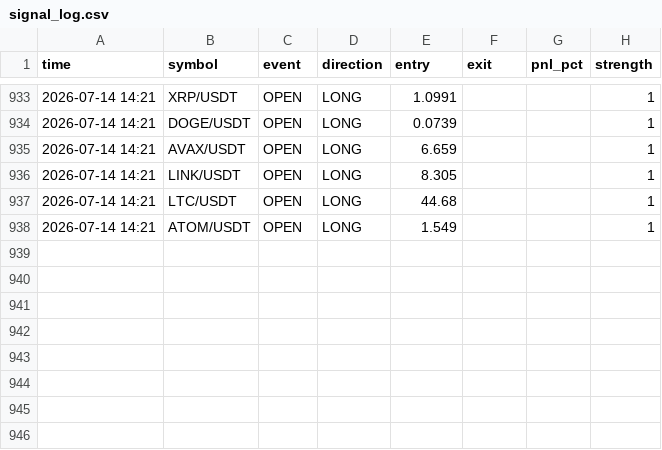
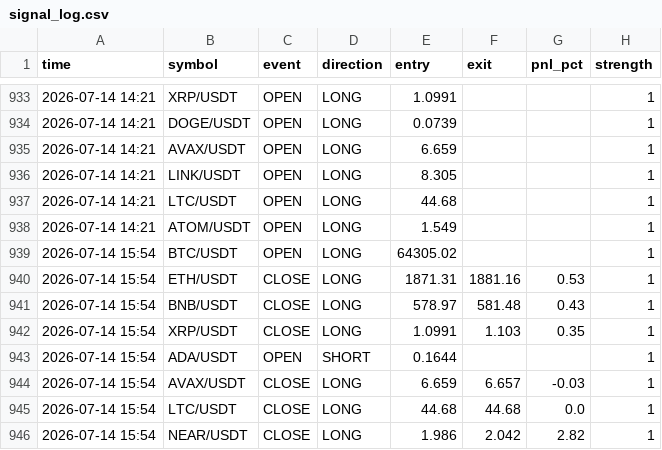
Before and after one commit to ferdibldk01-byte/trader, a CSV file: state/signal_log.csv, drawn as a sheet; only a part is shown, gaps mark what is left out.

```diff
--- a/state/signal_log.csv
+++ b/state/signal_log.csv
@@ -938 +938,9 @@ time,symbol,event,direction,entry,exit,pnl_pct,strength
 2026-07-14 14:21,ATOM/USDT,OPEN,LONG,1.549,,,1
+2026-07-14 15:54,BTC/USDT,OPEN,LONG,64305.02,,,1
+2026-07-14 15:54,ETH/USDT,CLOSE,LONG,1871.31,1881.16,0.53,1
+2026-07-14 15:54,BNB/USDT,CLOSE,LONG,578.97,581.48,0.43,1
+2026-07-14 15:54,XRP/USDT,CLOSE,LONG,1.0991,1.103,0.35,1
+2026-07-14 15:54,ADA/USDT,OPEN,SHORT,0.1644,,,1
+2026-07-14 15:54,AVAX/USDT,CLOSE,LONG,6.659,6.657,-0.03,1
+2026-07-14 15:54,LTC/USDT,CLOSE,LONG,44.68,44.68,0.0,1
+2026-07-14 15:54,NEAR/USDT,CLOSE,LONG,1.986,2.042,2.82,1
```
Also changed, not shown: 1 other file.
